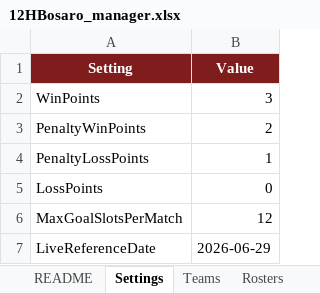
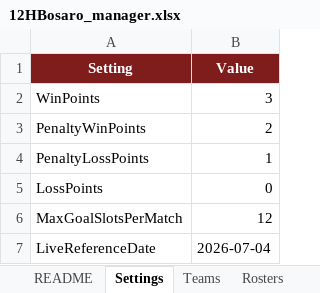
Before and after one commit to Danielm222/12orebosaro, an Excel workbook: 12HBosaro_manager.xlsx, sheet Settings, drawn as a sheet; values as stored, in another font and other column widths than the file's, no borders; the diff names each change by its address in the sheet, - before the commit and + after, or states it on an @@ line.

Commit message:
correzione data al 4 luglio per il live

```diff
--- a/12HBosaro_manager.xlsx (sheet Settings)
+++ b/12HBosaro_manager.xlsx (sheet Settings)
-B7 (Value): 2026-06-29
+B7 (Value): 2026-07-04
```
